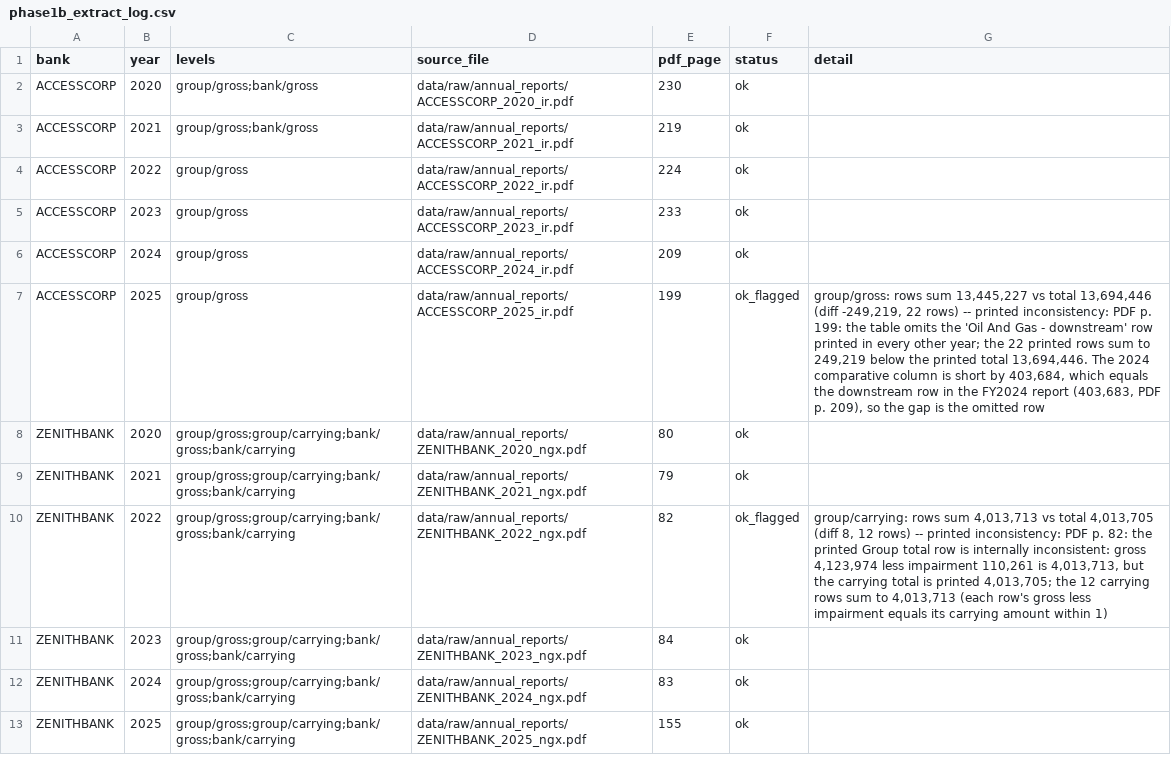
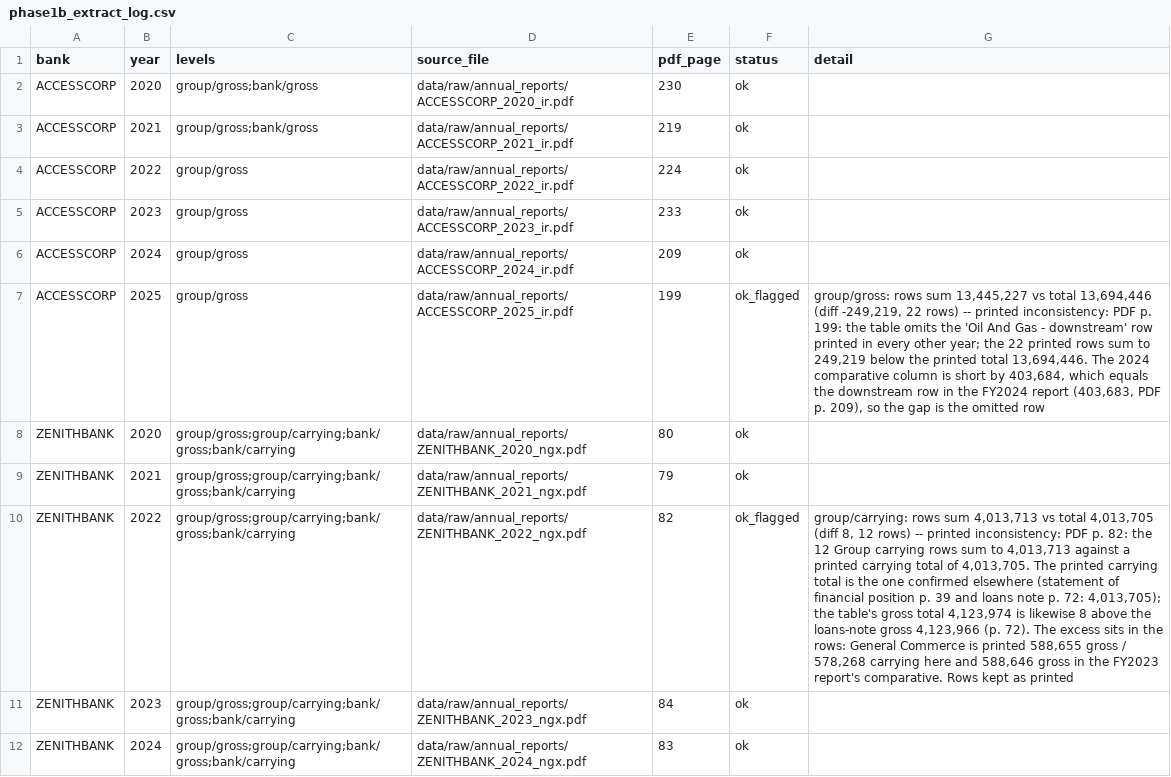
Before and after one commit to malikbadmus79-max/nigeria-bank-financed-emissions, a CSV file: data/interim/phase1b_extract_log.csv, drawn as a sheet; only a part is shown; the shorter side is filled out with more unchanged rows; the diff names each change by its address in the sheet, - before the commit and + after, or states it on an @@ line.

Commit message:
Phase 1b complete: sector loans for 12 banks extracted and validated, deviations recorded

```diff
--- a/data/interim/phase1b_extract_log.csv
+++ b/data/interim/phase1b_extract_log.csv
-G10 (detail): …82: the printed Group total row is internally inconsistent: gross 4,123,974 less impairment 110,261 is 4,013,713, but the carrying total is printed 4,013,705; the 12 carrying rows sum to 4,013,713 (each row's gross less impairment equals its carrying amount within 1)
+G10 (detail): …82: the 12 Group carrying rows sum to 4,013,713 against a printed carrying total of 4,013,705. The printed carrying total is the one confirmed elsewhere (statement of financial position p. 39 and loans note p. 72: 4,013,705); the table's gross total 4,123,974 is likewise 8 above the loans-note gross 4,123,966 (p. 72). The excess sits in the rows: General Commerce is printed 588,655 gross / 578,268 carrying here and 588,646 gross in the FY2023 report's comparative. Rows kept as printed
```
Also changed, not shown: data/processed/loans_totals.csv, 15 other files.
